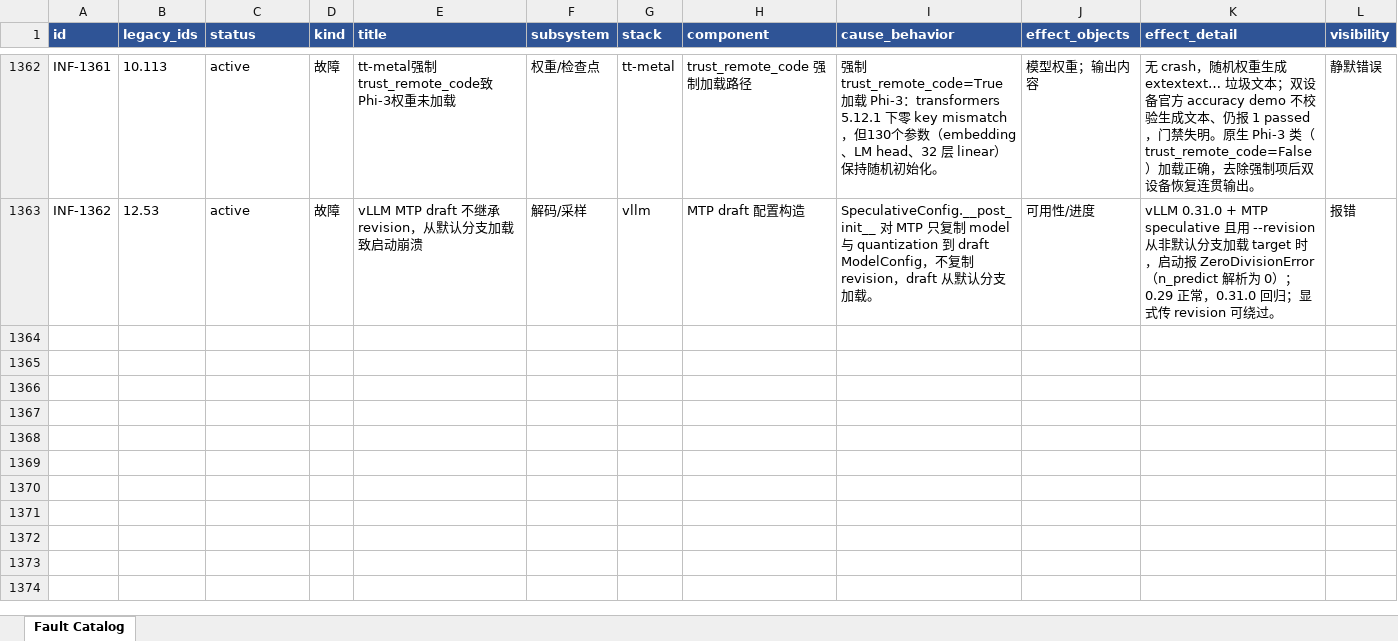
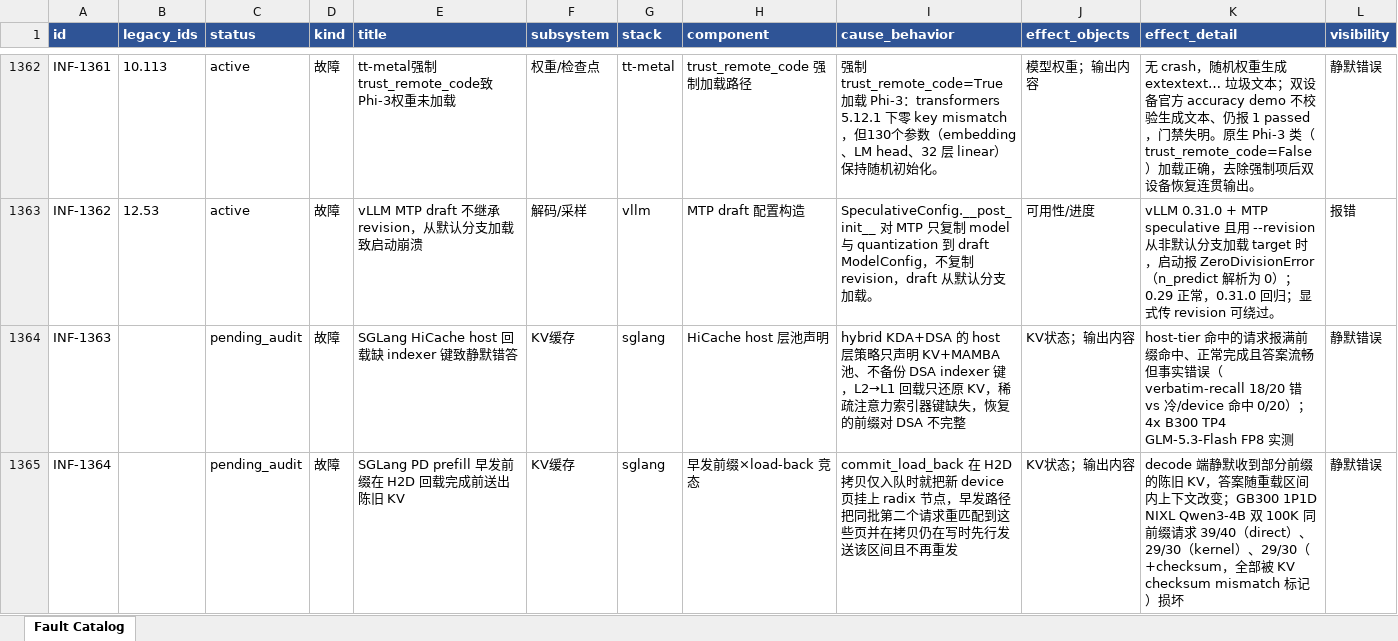
Before and after one commit to RinshannKaihou/inference_error_review, an Excel workbook: views/fault_catalog.xlsx, sheet Fault Catalog, drawn as a sheet; only a part is shown, gaps mark what is left out; values as stored, in another font and other column widths than the file's, no borders; rows hold the shown columns only; the diff covers the shown part only; the diff names each change by its address in the sheet, - before the commit and + after, or states it on an @@ line.

```diff
--- a/views/fault_catalog.xlsx (sheet Fault Catalog)
+++ b/views/fault_catalog.xlsx (sheet Fault Catalog)
+row 1364: INF-1363 |  | pending_audit | 故障 | SGLang HiCache host 回载缺 indexer 键致静默错答 | KV缓存 | sglang | HiCache host 层池声明 | hybrid KDA+DSA 的 host 层策略只声明 KV+MAMBA 池、不备份 DSA indexer 键，L2→L1 回载只还原 KV，稀疏注意力索引器键缺失，恢复的前缀对 DSA 不完整 | KV状态；输出内容 | host-tier 命中的请求报满前缀命中、正常完成且答案流畅但事实错误（verbatim-recall 18/20 错 vs 冷/device 命中 0/20）；4x B300 TP4 GLM-5.3-Flash FP8 实测 | 静默错误
+row 1365: INF-1364 |  | pending_audit | 故障 | SGLang PD prefill 早发前缀在 H2D 回载完成前送出陈旧 KV | KV缓存 | sglang | 早发前缀×load-back 竞态 | commit_load_back 在 H2D 拷贝仅入队时就把新 device 页挂上 radix 节点，早发路径把同批第二个请求重匹配到这些页并在拷贝仍在写时先行发送该区间且不再重发 | KV状态；输出内容 | decode 端静默收到部分前缀的陈旧 KV，答案随重载区间内上下文改变；GB300 1P1D NIXL Qwen3-4B 双 100K 同前缀请求 39/40（direct）、29/30（kernel）、29/30（+checksum，全部被 KV checksum mismatch 标记）损坏 | 静默错误
```
Also changed, not shown: 6 added rows and 1 edited cell elsewhere in this sheet, 24 other files.
